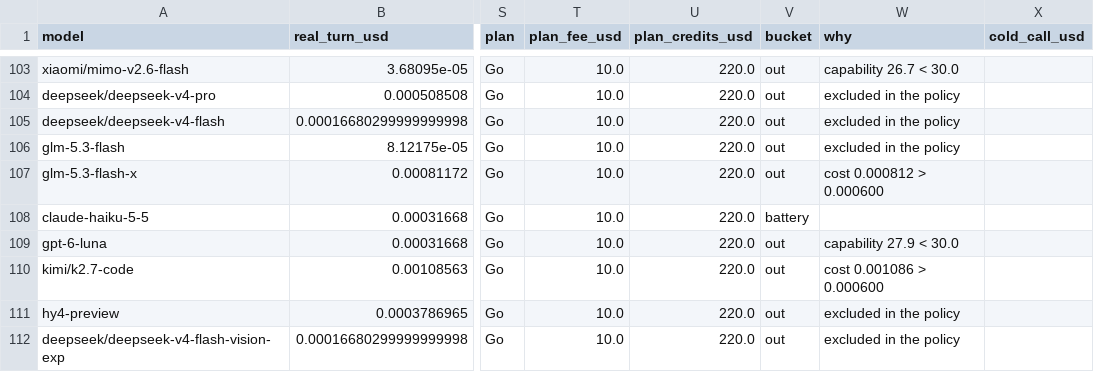
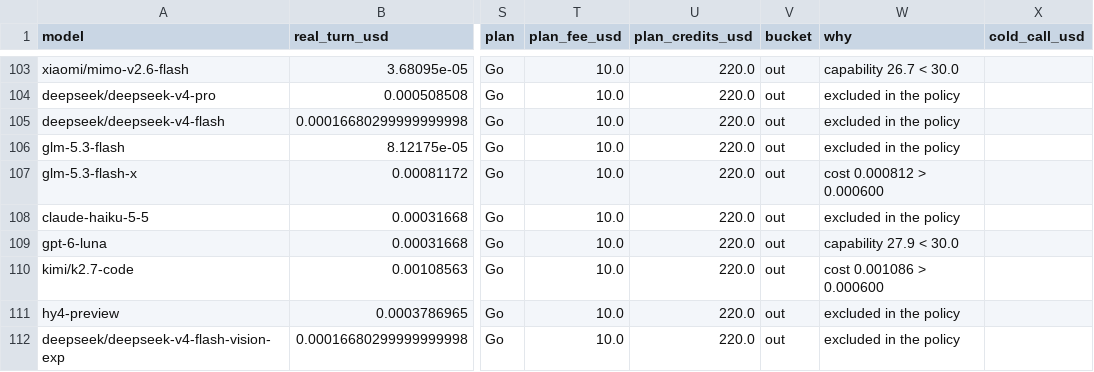
Before and after one commit to jacano/dsh-config, a CSV file: bench/shortlist-2026-11-12.csv, drawn as a sheet; only a part is shown, gaps mark what is left out; the diff names each change by its address in the sheet, - before the commit and + after, or states it on an @@ line.

Commit message:
feat: OpenCode Go prepared, with the per-model limit that makes it priceable
The docs publish a monthly limit per model, which is the number that was missing:
Go is \ and DeepSeek V4.1 Flash gets \ of it, so a dollar of usage costs ten
cents — the same factor as Command Code. Hy4 gets \, Haiku and Luna \, and the
factor differs per row.

bench/opencode-go-prices.csv holds all 32 rows with price, limit, usage per turn
and money per turn. The provider sits in providers.json with active: false, because
the key lists models but the workspace has no Go plan and chat answers 401. fold 1
now skips a prepared provider and says so, so it cannot leak into the battery.

What it will change when enabled: DeepSeek V4.1 Flash at \.000132 of real money
per turn, half of Command Code's \.000245. Hy4 at \.00139 stays out.

```diff
--- a/bench/shortlist-2026-11-12.csv
+++ b/bench/shortlist-2026-11-12.csv
-V108 (bucket): battery
+V108 (bucket): out
-W108 (why): (empty)
+W108 (why): excluded in the policy
```
Also changed, not shown: 3 other files.
